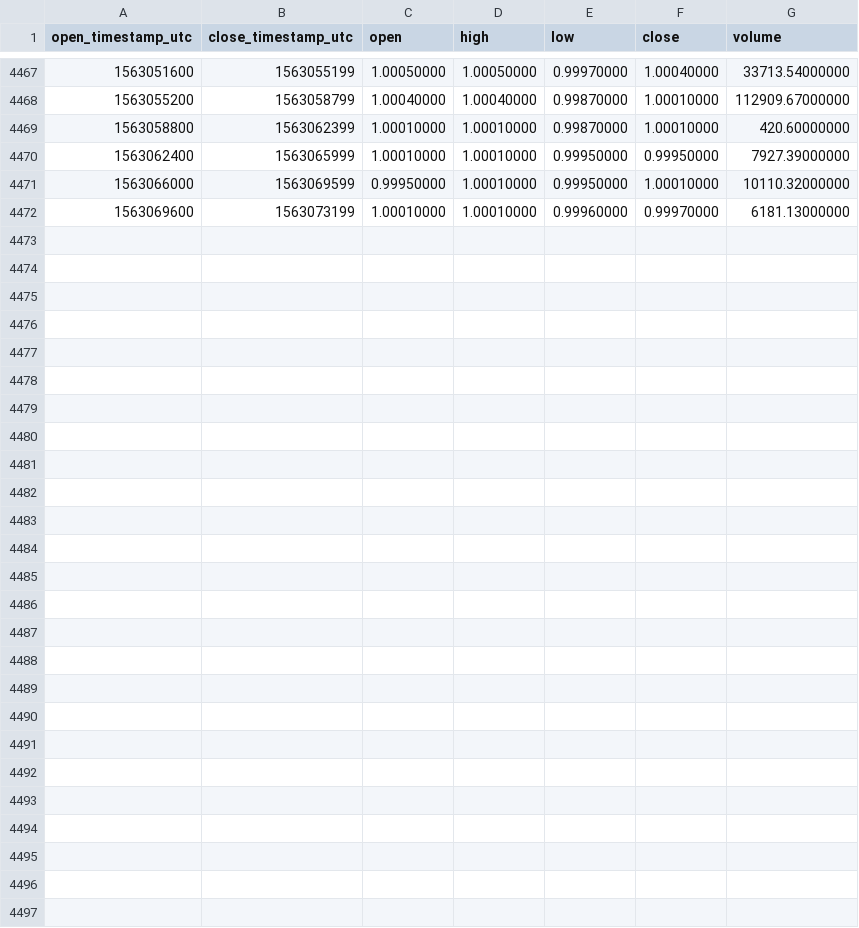
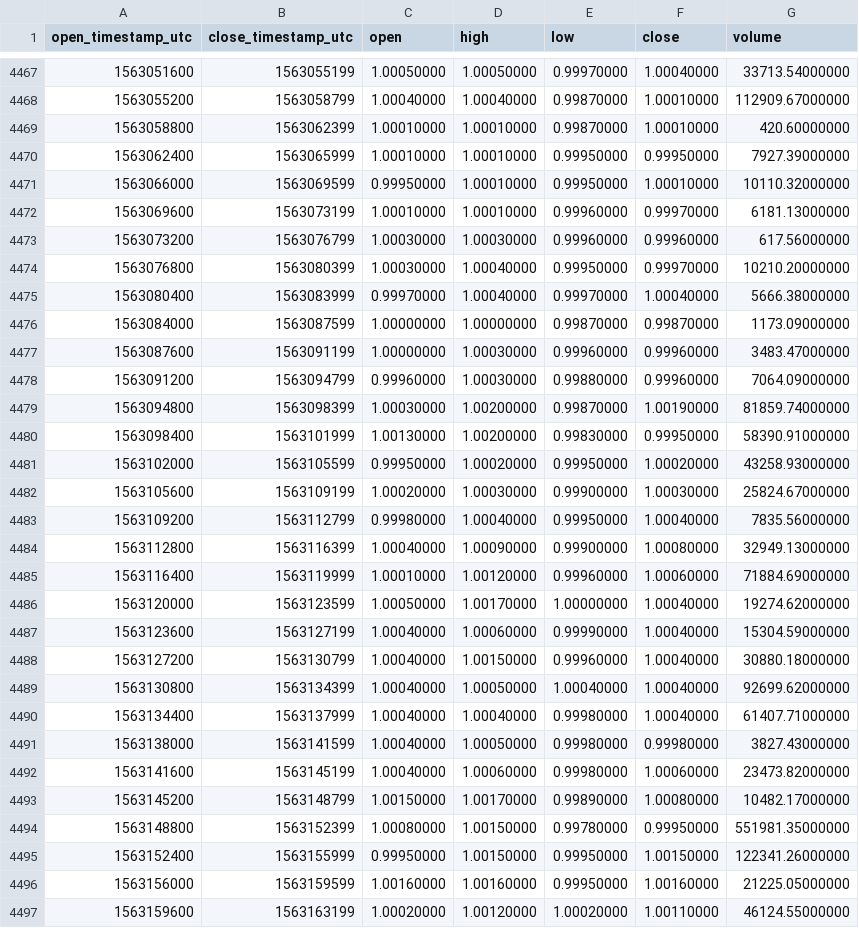
Before and after one commit to cryptobigbro/binance-PAXTUSD, a CSV file: binance-PAXTUSD-1h.csv, drawn as a sheet; only a part is shown, gaps mark what is left out.

Commit message:
Update OHLCV data.

```diff
--- a/binance-PAXTUSD-1h.csv
+++ b/binance-PAXTUSD-1h.csv
@@ -4472 +4472,26 @@ open_timestamp_utc,close_timestamp_utc,open,high,low,close,volume
 1563069600,1563073199,1.00010000,1.00010000,0.99960000,0.99970000,6181.13000000
+1563073200,1563076799,1.00030000,1.00030000,0.99960000,0.99960000,617.56000000
+1563076800,1563080399,1.00030000,1.00040000,0.99950000,0.99970000,10210.20000000
+1563080400,1563083999,0.99970000,1.00040000,0.99970000,1.00040000,5666.38000000
+1563084000,1563087599,1.00000000,1.00000000,0.99870000,0.99870000,1173.09000000
+1563087600,1563091199,1.00000000,1.00030000,0.99960000,0.99960000,3483.47000000
+1563091200,1563094799,0.99960000,1.00030000,0.99880000,0.99960000,7064.09000000
+1563094800,1563098399,1.00030000,1.00200000,0.99870000,1.00190000,81859.74000000
+1563098400,1563101999,1.00130000,1.00200000,0.99830000,0.99950000,58390.91000000
+1563102000,1563105599,0.99950000,1.00020000,0.99950000,1.00020000,43258.93000000
+1563105600,1563109199,1.00020000,1.00030000,0.99900000,1.00030000,25824.67000000
+1563109200,1563112799,0.99980000,1.00040000,0.99950000,1.00040000,7835.56000000
+1563112800,1563116399,1.00040000,1.00090000,0.99900000,1.00080000,32949.13000000
+1563116400,1563119999,1.00010000,1.00120000,0.99960000,1.00060000,71884.69000000
+1563120000,1563123599,1.00050000,1.00170000,1.00000000,1.00040000,19274.62000000
+1563123600,1563127199,1.00040000,1.00060000,0.99990000,1.00040000,15304.59000000
+1563127200,1563130799,1.00040000,1.00150000,0.99960000,1.00040000,30880.18000000
+1563130800,1563134399,1.00040000,1.00050000,1.00040000,1.00040000,92699.62000000
+1563134400,1563137999,1.00040000,1.00040000,0.99980000,1.00040000,61407.71000000
+1563138000,1563141599,1.00040000,1.00050000,0.99980000,0.99980000,3827.43000000
+1563141600,1563145199,1.00040000,1.00060000,0.99980000,1.00060000,23473.82000000
+1563145200,1563148799,1.00150000,1.00170000,0.99890000,1.00080000,10482.17000000
+1563148800,1563152399,1.00080000,1.00150000,0.99780000,0.99950000,551981.35000000
+1563152400,1563155999,0.99950000,1.00150000,0.99950000,1.00150000,122341.26000000
+1563156000,1563159599,1.00160000,1.00160000,0.99950000,1.00160000,21225.05000000
+1563159600,1563163199,1.00020000,1.00120000,1.00020000,1.00110000,46124.55000000
```
Also changed, not shown: binance-PAXTUSD-1d.csv.
